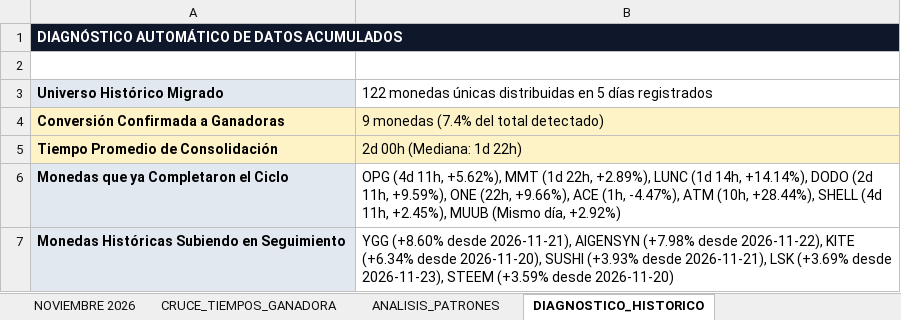
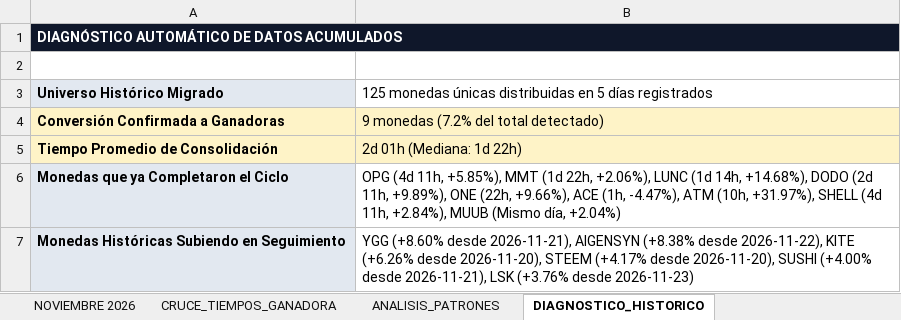
Before and after one commit to kjanoto-coder/panel-cripto, an Excel workbook: AUDITORIA_PRE_EXPLOSION.xlsx, sheet DIAGNOSTICO_HISTORICO, drawn as a sheet; values as stored, in another font and other column widths than the file's, no borders; the diff names each change by its address in the sheet, - before the commit and + after, or states it on an @@ line.

```diff
--- a/AUDITORIA_PRE_EXPLOSION.xlsx (sheet DIAGNOSTICO_HISTORICO)
+++ b/AUDITORIA_PRE_EXPLOSION.xlsx (sheet DIAGNOSTICO_HISTORICO)
-B3: 122 monedas únicas…
+B3: 125 monedas únicas…
-B4: 9 monedas (7.4% del total detectado)
+B4: 9 monedas (7.2% del total detectado)
-B5: 2d 00h (Mediana: 1d 22h)
+B5: 2d 01h (Mediana: 1d 22h)
-B6: …(4d 11h, +5.62%), MMT (1d 22h, +2.89%), LUNC (1d 14h, +14.14%), DODO (2d 11h, +9.59%), ONE (22h, +9.66%), ACE (1h, -4.47%), ATM (10h, +28.44%), SHELL (4d 11h, +2.45%), MUUB (Mismo día, +2.92%)
+B6: …(4d 11h, +5.85%), MMT (1d 22h, +2.06%), LUNC (1d 14h, +14.68%), DODO (2d 11h, +9.89%), ONE (22h, +9.66%), ACE (1h, -4.47%), ATM (10h, +31.97%), SHELL (4d 11h, +2.84%), MUUB (Mismo día, +2.04%)
-B7: …2026-11-21), AIGENSYN (+7.98% desde 2026-11-22), KITE (+6.34% desde 2026-11-20), SUSHI (+3.93% desde 2026-11-21), LSK (+3.69% desde 2026-11-23), STEEM (+3.59% desde 2026-11-20)
+B7: …2026-11-21), AIGENSYN (+8.38% desde 2026-11-22), KITE (+6.26% desde 2026-11-20), STEEM (+4.17% desde 2026-11-20), SUSHI (+4.00% desde 2026-11-21), LSK (+3.76% desde 2026-11-23)
```
Also changed, not shown: sheet NOVIEMBRE 2026, sheet CRUCE_TIEMPOS_GANADORA, sheet ANALISIS_PATRONES, 1 other file.
